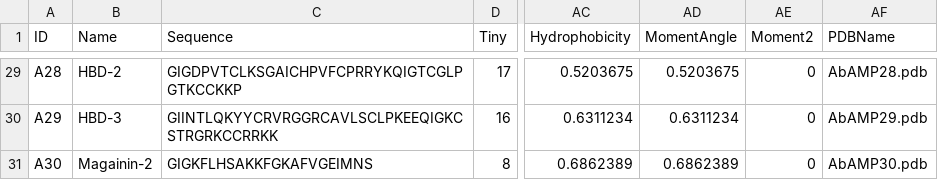
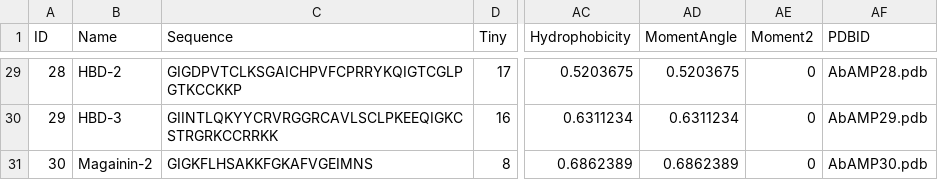
Before and after one commit to F-anwer/ampdb, a CSV file: ampdb/static/ampdb.csv, drawn as a sheet; only a part is shown, gaps mark what is left out; the diff covers the shown part only; the diff names each change by its address in the sheet, - before the commit and + after, or states it on an @@ line.

```diff
--- a/ampdb/static/ampdb.csv
+++ b/ampdb/static/ampdb.csv
-AF1: PDBName
+AF1: PDBID
-A29 (ID): A28
+A29 (ID): 28
-A30 (ID): A29
+A30 (ID): 29
-A31 (ID): A30
+A31 (ID): 30
```
Also changed, not shown: 27 edited cells elsewhere in this file, 8 other files.
